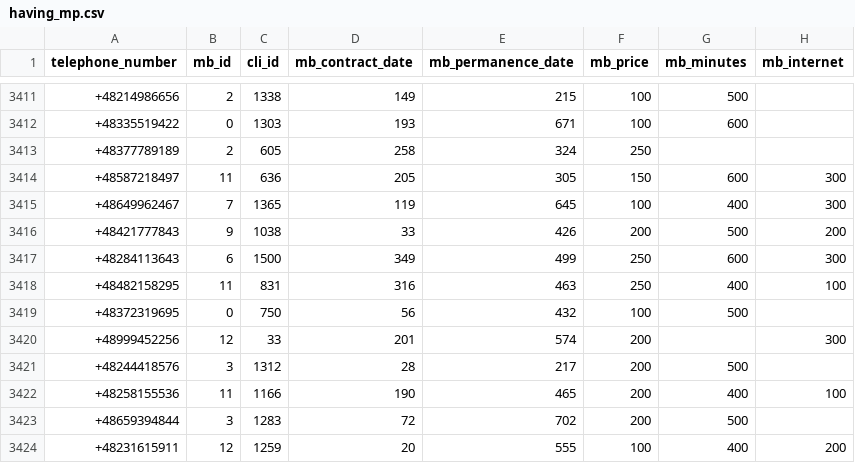
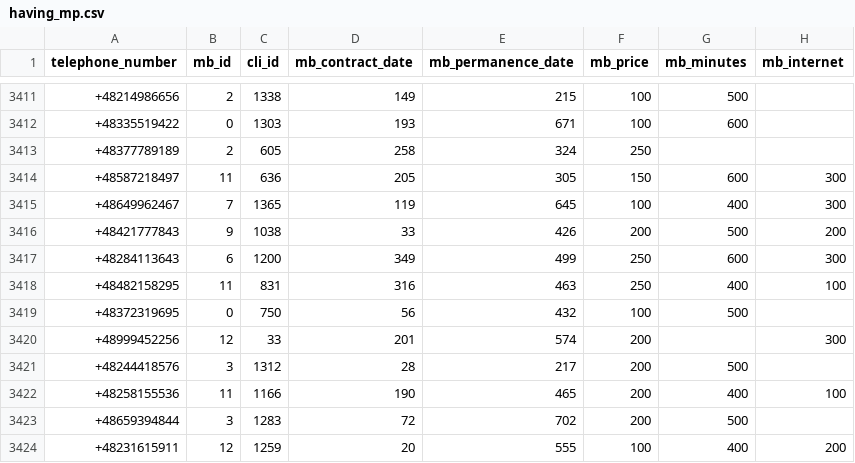
Before and after one commit to Zhanibek6/Data-Generator, a CSV file: output/T0-T1/having_mp.csv, drawn as a sheet; only a part is shown, gaps mark what is left out.

Commit message:
all fixed to start task number 5

```diff
--- a/output/T0-T1/having_mp.csv
+++ b/output/T0-T1/having_mp.csv
@@ -3416,3 +3416,3 @@ telephone_number,mb_id,cli_id,mb_contract_date,mb_permanence_date,mb_price,mb_mi
 +48421777843,9,1038,33,426,200,500,200
-+48284113643,6,1500,349,499,250,600,300
++48284113643,6,1200,349,499,250,600,300
 +48482158295,11,831,316,463,250,400,100
```
Also changed, not shown: 1 other file.
